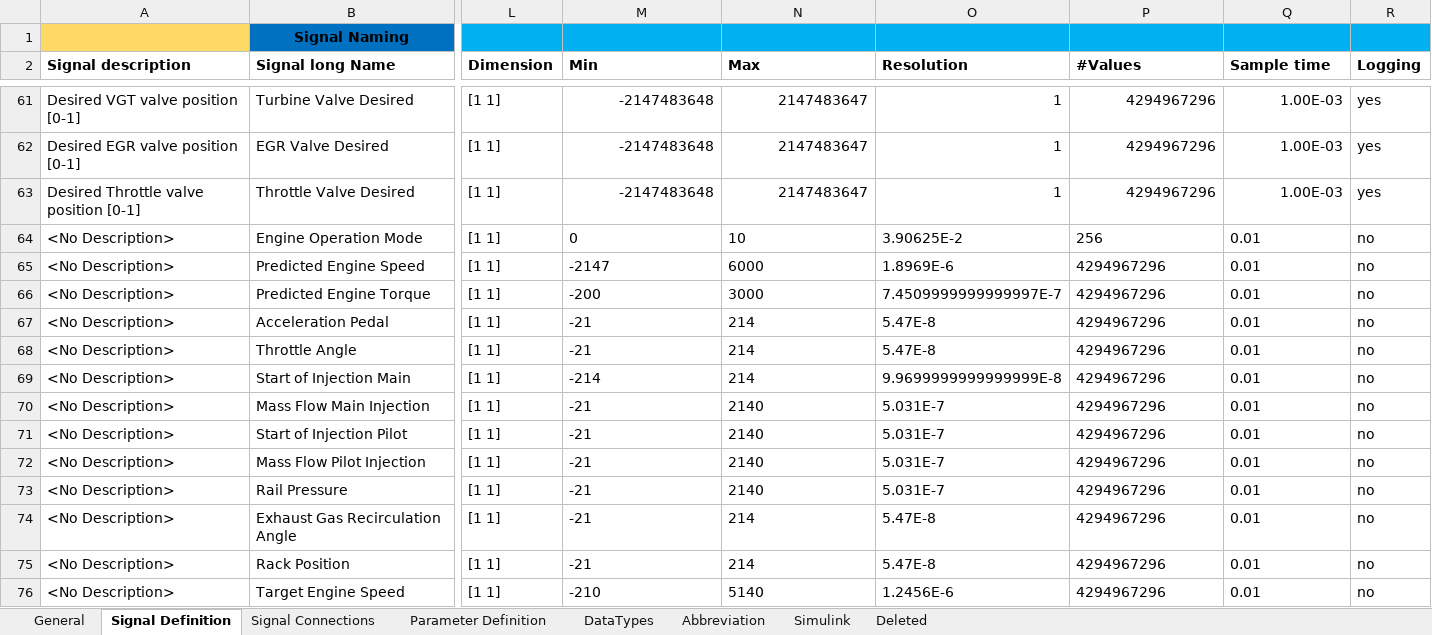
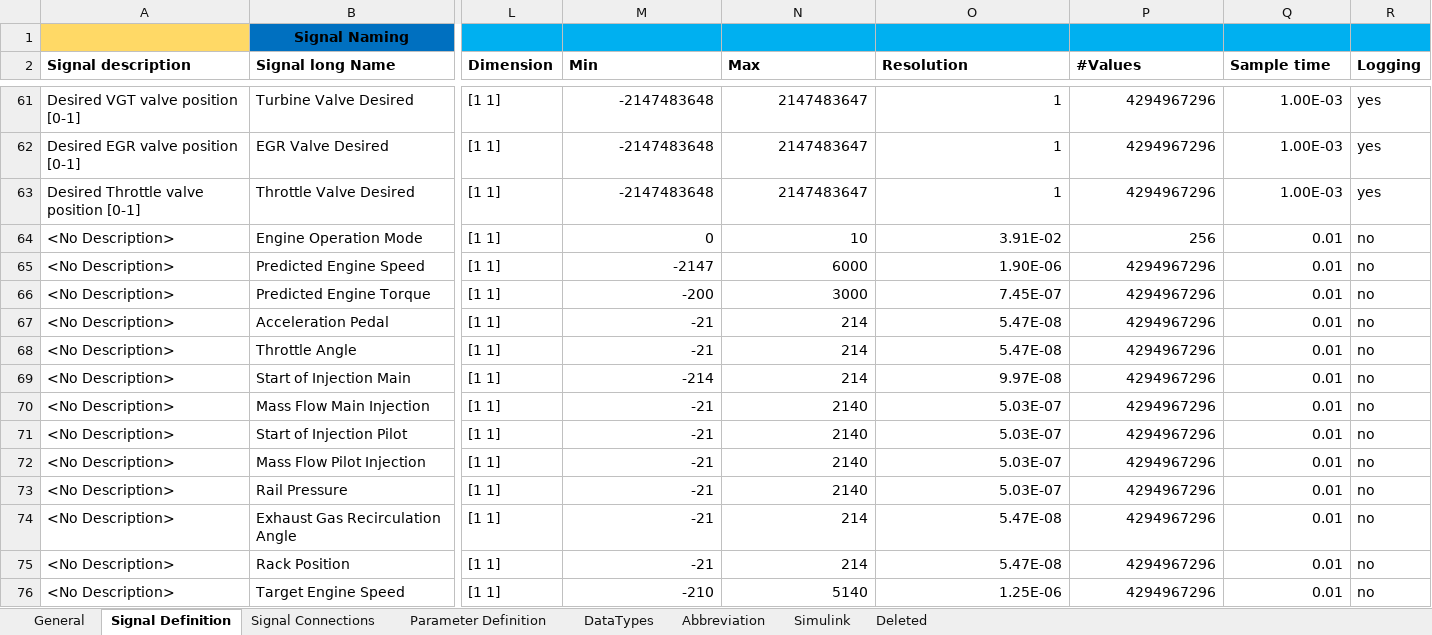
Before and after one commit to eozatay/optitruck_simulator, an Excel workbook: Environment_Specification.xlsm, sheet Signal Definition, drawn as a sheet; only a part is shown, gaps mark what is left out; values as stored, in another font and other column widths than the file's, no borders; charts and pictures not drawn; the diff covers the shown part only; the diff names each change by its address in the sheet, - before the commit and + after, or states it on an @@ line.

```diff
--- a/Environment_Specification.xlsm (sheet Signal Definition)
+++ b/Environment_Specification.xlsm (sheet Signal Definition)
-M64:N76 alignment: left
+M64:N76 alignment: right
-O64 (Resolution): 3.90625E-2
+O64 (Resolution): 3.91E-02
-P64:Q76 alignment: left
+P64:Q76 alignment: right
-O65 (Resolution): 1.8969E-6
+O65 (Resolution): 1.90E-06
-O66 (Resolution): 7.4509999999999997E-7
+O66 (Resolution): 7.45E-07
-O67:O68 (Resolution): 5.47E-8
+O67:O68 (Resolution): 5.47E-08
-O69 (Resolution): 9.9699999999999999E-8
+O69 (Resolution): 9.97E-08
-O70:O73 (Resolution): 5.031E-7
+O70:O73 (Resolution): 5.03E-07
-O74:O75 (Resolution): 5.47E-8
+O74:O75 (Resolution): 5.47E-08
-O76 (Resolution): 1.2456E-6
+O76 (Resolution): 1.25E-06
```
Also changed, not shown: 18 edited cells and cell formats elsewhere in this sheet, charts or pictures, 1 other file.
